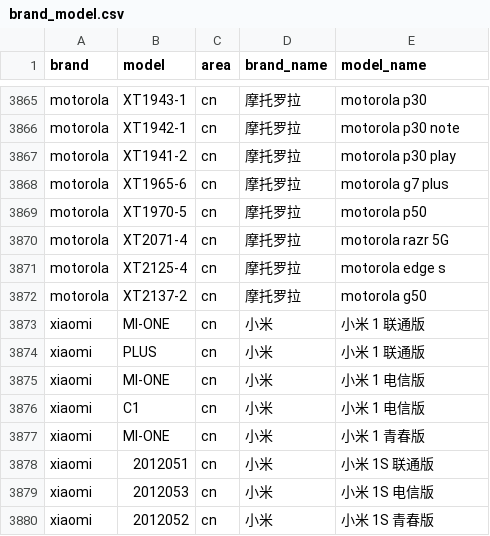
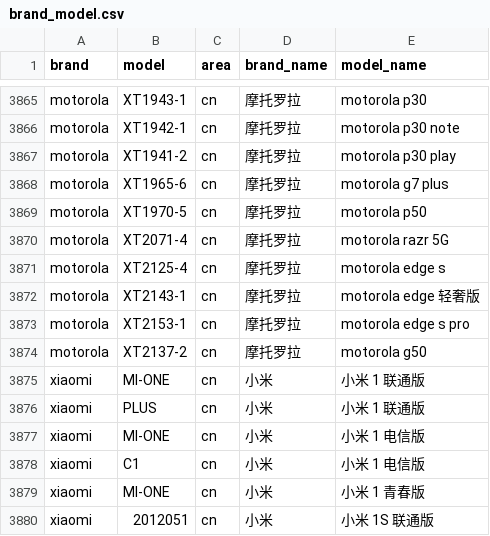
Before and after one commit to jantacy/mobilemodels, a CSV file: brand_model.csv, drawn as a sheet; only a part is shown, gaps mark what is left out; the shorter side is filled out with more unchanged rows; the diff names each change by its address in the sheet, - before the commit and + after, or states it on an @@ line.

Commit message:
automated update result file

```diff
--- a/brand_model.csv
+++ b/brand_model.csv
+row 3872: motorola | XT2143-1 | cn | 摩托罗拉 | motorola edge 轻奢版
+row 3873: motorola | XT2153-1 | cn | 摩托罗拉 | motorola edge s pro
```
